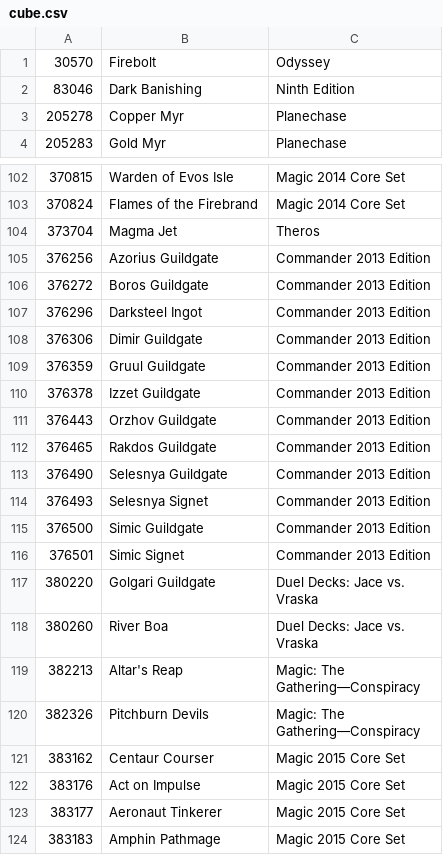
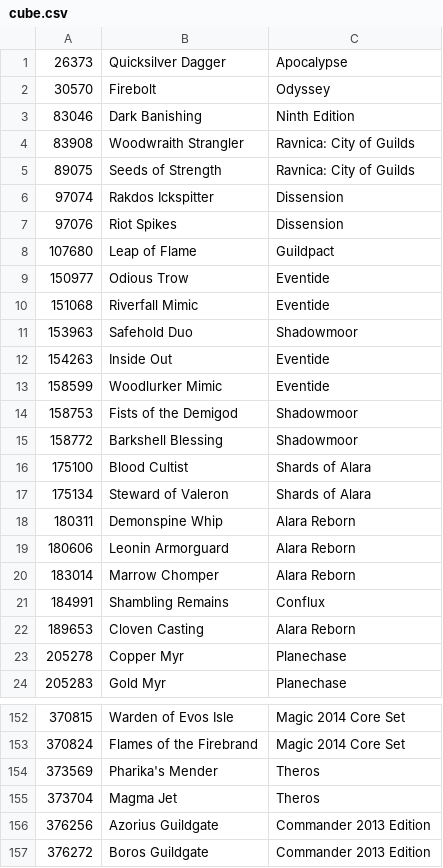
Before and after one commit to Riizade/feed_stack_cube, a CSV file: cube.csv, drawn as a sheet; only a part is shown, gaps mark what is left out; the shorter side is filled out with more unchanged rows; the diff covers the shown part only.

Commit message:
added a bunch of cards from RtR guild color combos

```diff
--- a/cube.csv
+++ b/cube.csv
@@ -1,3 +1,23 @@
+26373,Quicksilver Dagger,Apocalypse
 30570,Firebolt,Odyssey
 83046,Dark Banishing,Ninth Edition
+83908,Woodwraith Strangler,Ravnica: City of Guilds
+89075,Seeds of Strength,Ravnica: City of Guilds
+97074,Rakdos Ickspitter,Dissension
+97076,Riot Spikes,Dissension
+107680,Leap of Flame,Guildpact
+150977,Odious Trow,Eventide
+151068,Riverfall Mimic,Eventide
+153963,Safehold Duo,Shadowmoor
+154263,Inside Out,Eventide
+158599,Woodlurker Mimic,Eventide
+158753,Fists of the Demigod,Shadowmoor
+158772,Barkshell Blessing,Shadowmoor
+175100,Blood Cultist,Shards of Alara
+175134,Steward of Valeron,Shards of Alara
+180311,Demonspine Whip,Alara Reborn
+180606,Leonin Armorguard,Alara Reborn
+183014,Marrow Chomper,Alara Reborn
+184991,Shambling Remains,Conflux
+189653,Cloven Casting,Alara Reborn
 205278,Copper Myr,Planechase
@@ -103,2 +153,3 @@
 370824,Flames of the Firebrand,Magic 2014 Core Set
+373569,Pharika's Mender,Theros
 373704,Magma Jet,Theros
```
Also changed, not shown: 30 added rows elsewhere in this file.
